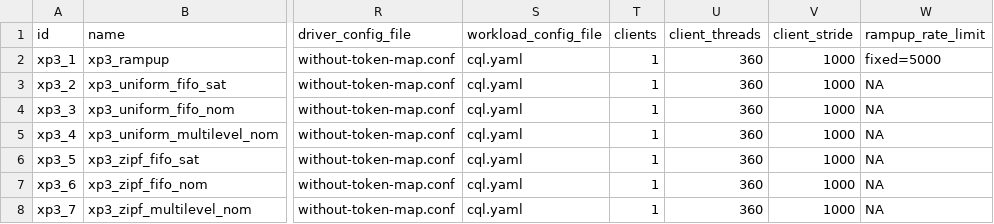
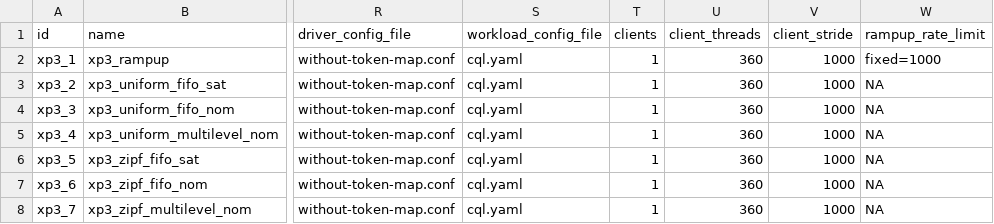
Before and after one commit to anthonydugois/apache-cassandra-experiments, a CSV file: experiment/input/xp3_local_priority.csv, drawn as a sheet; only a part is shown, gaps mark what is left out; the diff names each change by its address in the sheet, - before the commit and + after, or states it on an @@ line.

Commit message:
fix

```diff
--- a/experiment/input/xp3_local_priority.csv
+++ b/experiment/input/xp3_local_priority.csv
-W2 (rampup_rate_limit): fixed=5000
+W2 (rampup_rate_limit): fixed=1000
```
